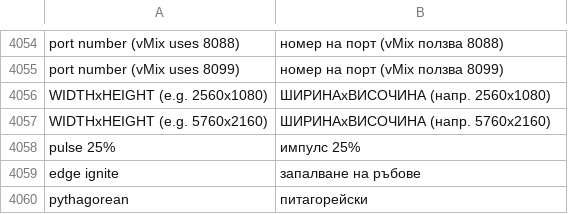
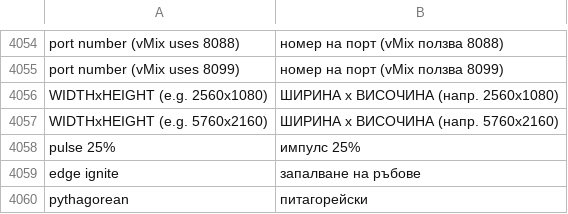
Before and after one commit to Utopian-Academy/Deckboy, a TSV file: data/lang/bg.tsv, drawn as a sheet; only a part is shown, gaps mark what is left out.

```diff
--- a/data/lang/bg.tsv
+++ b/data/lang/bg.tsv
@@ -4055,4 +4055,4 @@ port number (vMix uses 8088)	номер на порт (vMix ползва 8088)
 port number (vMix uses 8099)	номер на порт (vMix ползва 8099)
-WIDTHxHEIGHT (e.g. 2560x1080)	ШИРИНАxВИСОЧИНА (напр. 2560x1080)
-WIDTHxHEIGHT (e.g. 5760x2160)	ШИРИНАxВИСОЧИНА (напр. 5760x2160)
+WIDTHxHEIGHT (e.g. 2560x1080)	ШИРИНА x ВИСОЧИНА (напр. 2560x1080)
+WIDTHxHEIGHT (e.g. 5760x2160)	ШИРИНА x ВИСОЧИНА (напр. 5760x2160)
 pulse 25%	импулс 25%
```
Also changed, not shown: data/lang/el.tsv, data/lang/kab.tsv, 8 other files.
